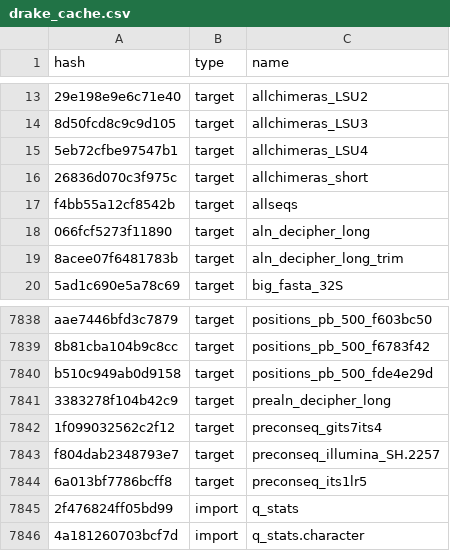
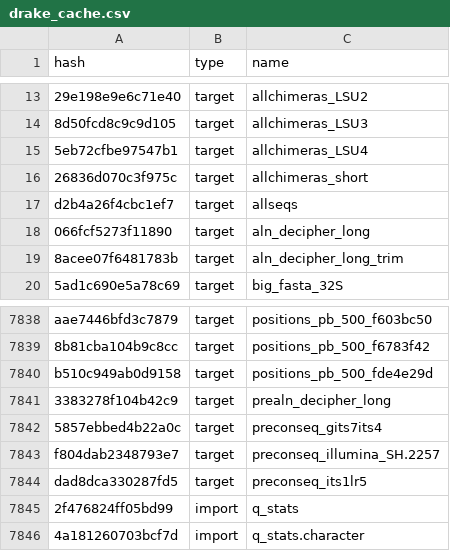
Before and after one commit to oueme-fungi/oueme-fungi-transect, a CSV file: drake_cache.csv, drawn as a sheet; only a part is shown, gaps mark what is left out; the diff covers the shown part only; the diff names each change by its address in the sheet, - before the commit and + after, or states it on an @@ line.

```diff
--- a/drake_cache.csv
+++ b/drake_cache.csv
-A17 (hash): f4bb55a12cf8542b
+A17 (hash): d2b4a26f4cbc1ef7
-A7842 (hash): 1f099032562c2f12
+A7842 (hash): 5857ebbed4b22a0c
-A7844 (hash): 6a013bf7786bcff8
+A7844 (hash): dad8dca330287fd5
```
Also changed, not shown: 20 edited cells elsewhere in this file, 1 other file.
